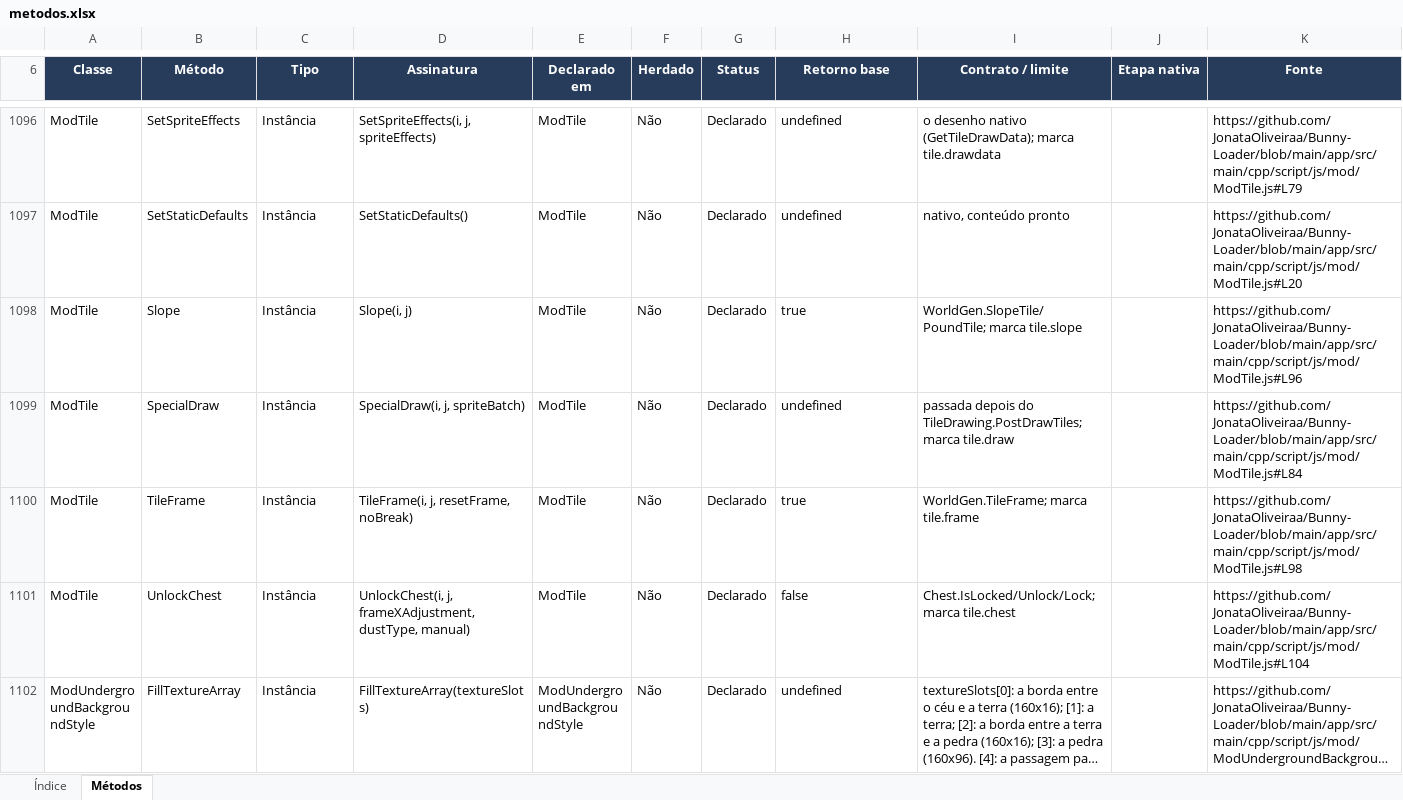
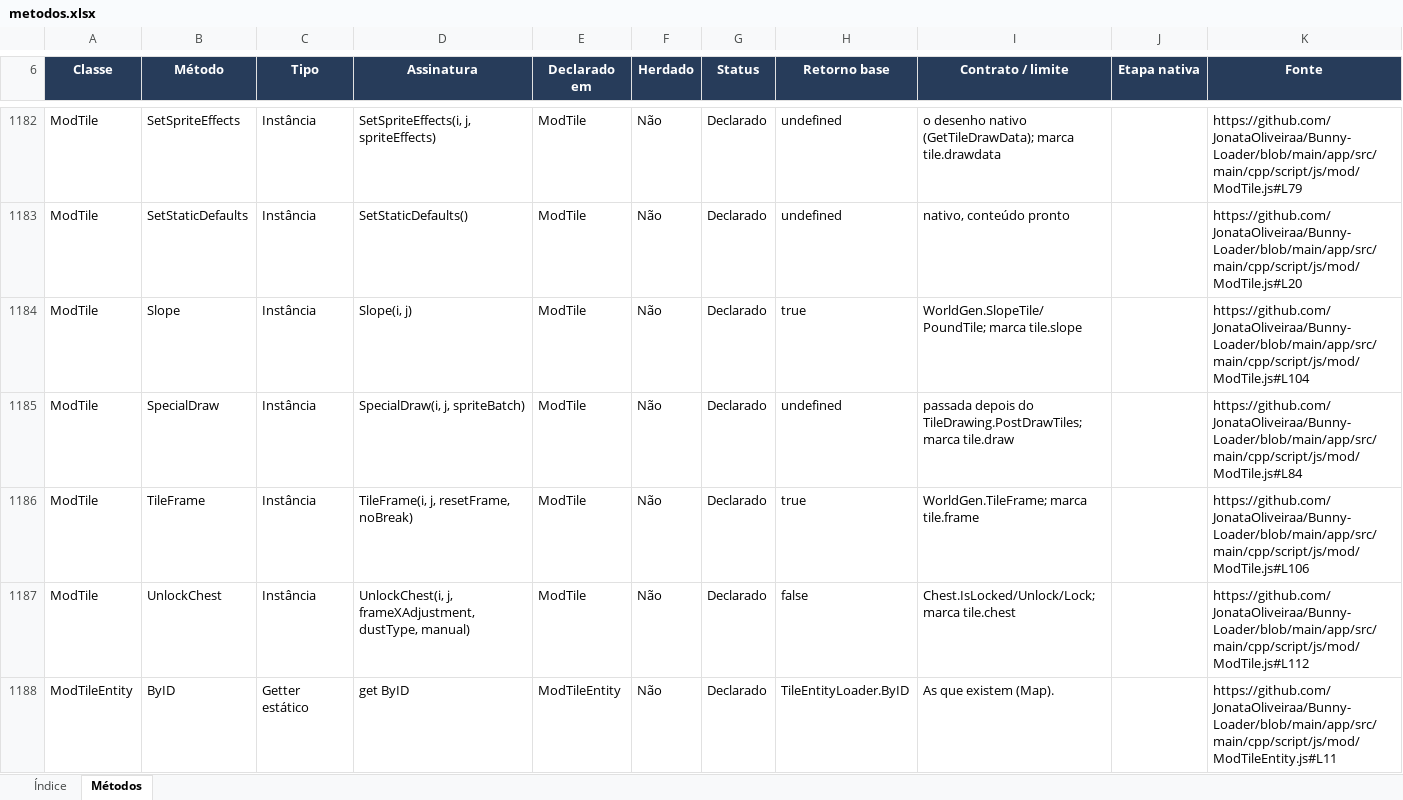
Before and after one commit to JonataOliveiraa/Bunny-Loader, an Excel workbook: docs/referencia/metodos.xlsx, sheet Métodos, drawn as a sheet; only a part is shown, gaps mark what is left out; the shorter side is filled out with more unchanged rows; long unchanged cells end in …; values as stored, in another font and other column widths than the file's, no borders; conditional formats and table styles not drawn; addresses are those after the commit; the diff covers the shown part only; the diff names each change by its address in the sheet, - before the commit and + after, or states it on an @@ line.

Commit message:
docs: regenerate the method catalog
- catalog.json gets the sections of ModTree, ModPylon, TEModdedPylon,
  ModTileEntity and ModBossBar (generate.mjs stopped at the first class
  without one)
- metodos.md / .csv / .json regenerated: 76 classes, 1463 records
- tools/docs/update_xlsx.py rewrites the data rows of metodos.xlsx from
  metodos.json with the same styles, without the @oai/artifact-tool runtime
  workbook.mjs needs; verify.py passes

```diff
--- a/docs/referencia/metodos.xlsx (sheet Métodos)
+++ b/docs/referencia/metodos.xlsx (sheet Métodos)
-K1184 (Fonte): https://github.com/JonataOliveiraa/Bunny-Loader/blob/main/app/src/main/cpp/script/js/mod/ModTile.js#L96
+K1184 (Fonte): https://github.com/JonataOliveiraa/Bunny-Loader/blob/main/app/src/main/cpp/script/js/mod/ModTile.js#L104
-K1186 (Fonte): https://github.com/JonataOliveiraa/Bunny-Loader/blob/main/app/src/main/cpp/script/js/mod/ModTile.js#L98
+K1186 (Fonte): https://github.com/JonataOliveiraa/Bunny-Loader/blob/main/app/src/main/cpp/script/js/mod/ModTile.js#L106
-K1187 (Fonte): https://github.com/JonataOliveiraa/Bunny-Loader/blob/main/app/src/main/cpp/script/js/mod/ModTile.js#L104
+K1187 (Fonte): https://github.com/JonataOliveiraa/Bunny-Loader/blob/main/app/src/main/cpp/script/js/mod/ModTile.js#L112
+row 1188: ModTileEntity | ByID | Getter estático | get ByID | ModTileEntity | Não | Declarado | TileEntityLoader.ByID | As que existem (Map). |  | https://github.com/JonataOliveiraa/Bunny-Loader/blob/main/app/src/main/cpp/script/js/mod/ModTileEntity.js#L11
```
Also changed, not shown: 148 added rows and 169 edited cells elsewhere in this sheet, sheet Índice, 6 other files.
